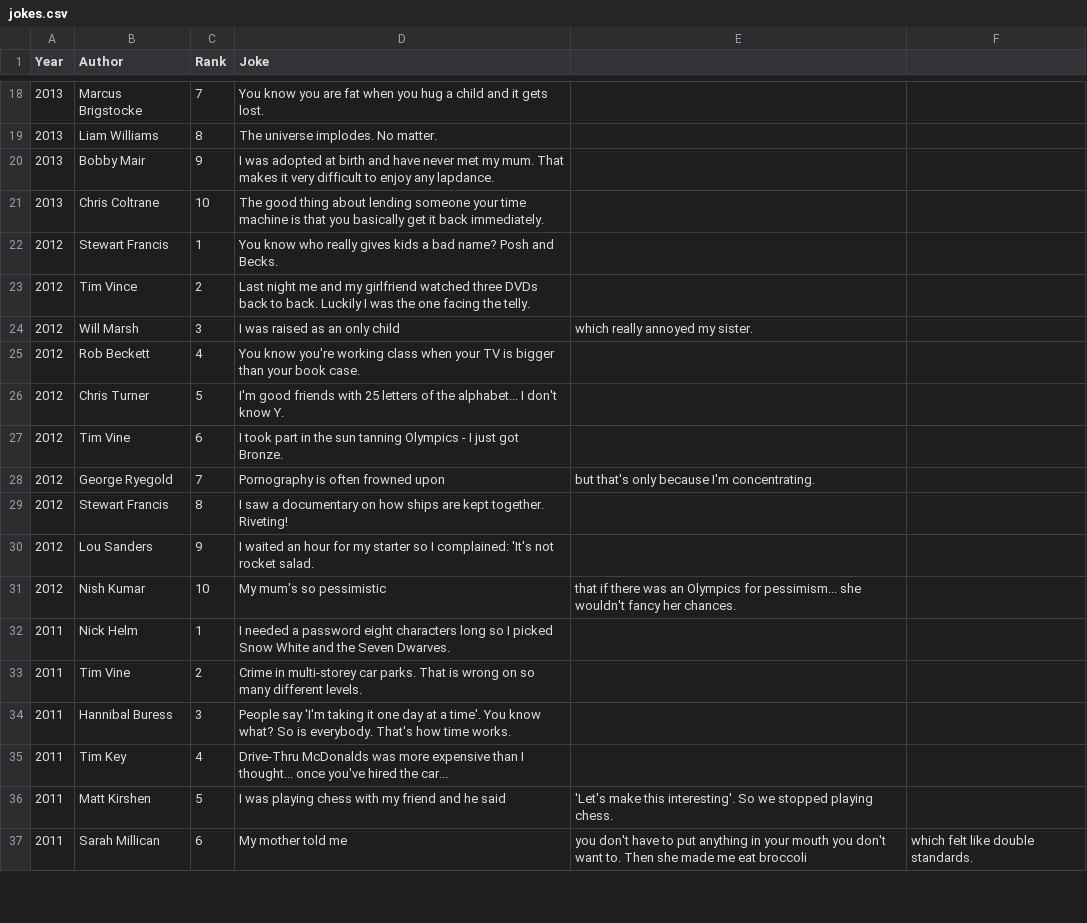
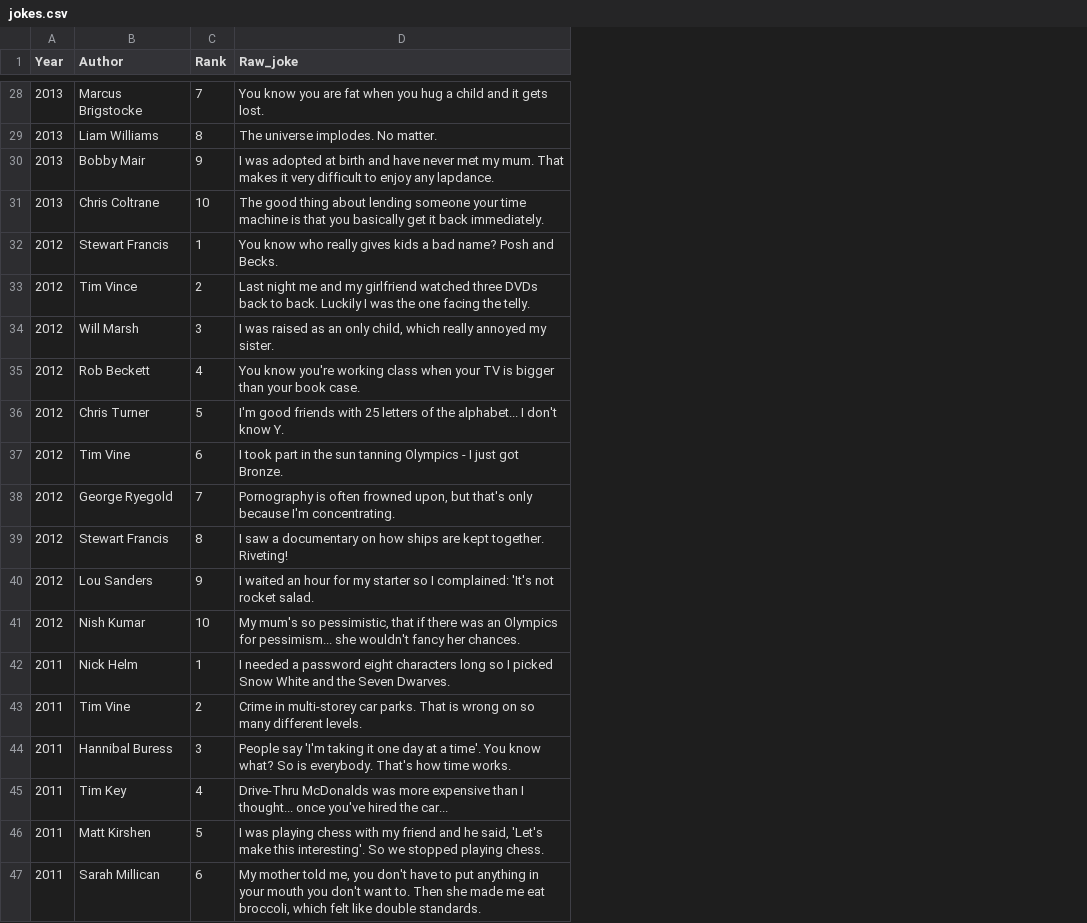
Before and after one commit to drvinceknight/EdinburghFringeJokes, a CSV file: jokes.csv, drawn as a sheet; only a part is shown, gaps mark what is left out; removed rows and columns are numbered as before the commit, all else as after; the diff covers the shown part only; the diff names each change by its address in the sheet, - before the commit and + after, or states it on an @@ line.

Commit message:
Rerunning with jokes from 2015
- New notebook
- Updating data

```diff
--- a/jokes.csv
+++ b/jokes.csv
-column E, rows 24-37: which really annoyed my sister. |  |  |  | but that's only because I'm concentrating. |  |  | that if there was an Olympics for pessimism... she wouldn't fancy her chances. |  |  |  |  | 'Let's make this interesting'. So we stopped playing chess. | you don't have to put anything in your mouth you don't want to. Then she made me eat broccoli
-column F, row 37: which felt like double standards.
-D1: Joke
+D1: Raw_joke
-D34 (Raw_joke): …an only child
+D34 (Raw_joke): …an only child, which really annoyed my sister.
-D38 (Raw_joke): …often frowned upon
+D38 (Raw_joke): …often frowned upon, but that's only because I'm concentrating.
-D41 (Raw_joke): …mum's so pessimistic
+D41 (Raw_joke): …mum's so pessimistic, that if there was an Olympics for pessimism... she wouldn't fancy her chances.
-D46 (Raw_joke): …and he said
+D46 (Raw_joke): …and he said, 'Let's make this interesting'. So we stopped playing chess.
-D47 (Raw_joke): …mother told me
+D47 (Raw_joke): …mother told me, you don't have to put anything in your mouth you don't want to. Then she made me eat broccoli, which felt like double standards.
```
Also changed, not shown: 10 added rows and 21 edited cells elsewhere in this file, 1 other file.
